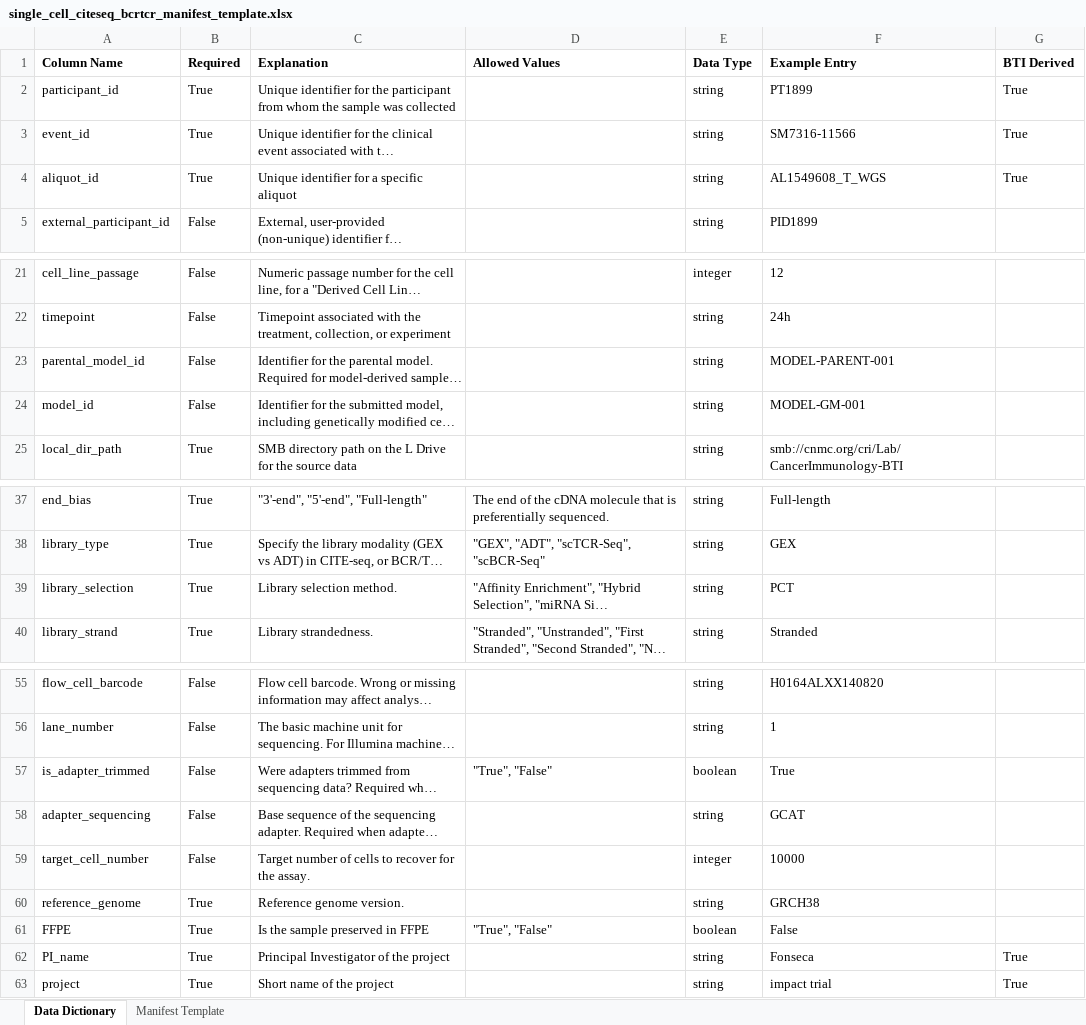
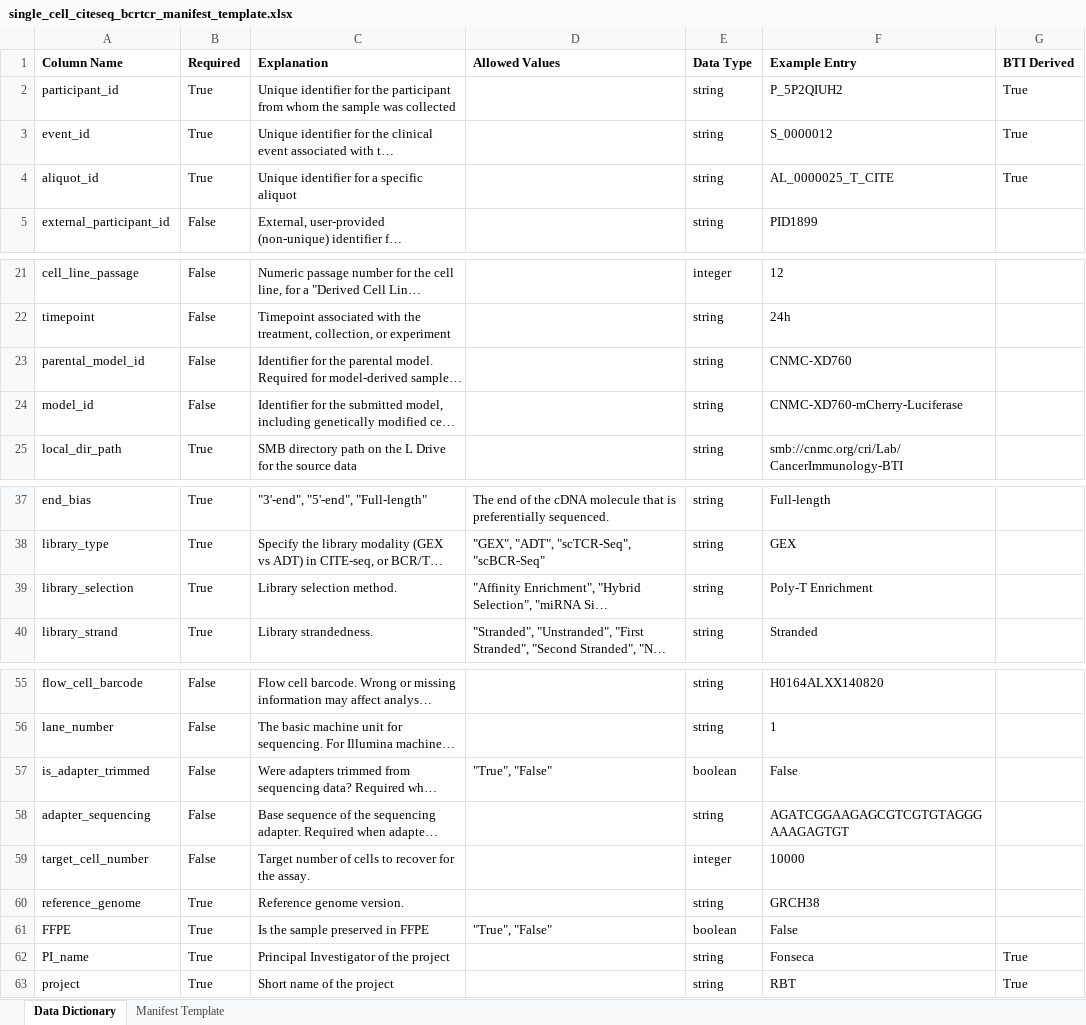
Before and after one commit to childrens-bti/manifest-template, an Excel workbook: excel_templates/single_cell_citeseq_bcrtcr_manifest_template.xlsx, sheet Data Dictionary, drawn as a sheet; only a part is shown, gaps mark what is left out; long unchanged cells end in …; values as stored, in another font and other column widths than the file's, no borders; the diff names each change by its address in the sheet, - before the commit and + after, or states it on an @@ line.

```diff
--- a/excel_templates/single_cell_citeseq_bcrtcr_manifest_template.xlsx (sheet Data Dictionary)
+++ b/excel_templates/single_cell_citeseq_bcrtcr_manifest_template.xlsx (sheet Data Dictionary)
-F2 (Example Entry): PT1899
+F2 (Example Entry): P_5P2QIUH2
-F3 (Example Entry): SM7316-11566
+F3 (Example Entry): S_0000012
-F4 (Example Entry): AL1549608_T_WGS
+F4 (Example Entry): AL_0000025_T_CITE
-F23 (Example Entry): MODEL-PARENT-001
+F23 (Example Entry): CNMC-XD760
-F24 (Example Entry): MODEL-GM-001
+F24 (Example Entry): CNMC-XD760-mCherry-Luciferase
-F39 (Example Entry): PCT
+F39 (Example Entry): Poly-T Enrichment
-F57 (Example Entry): True
+F57 (Example Entry): False
-F58 (Example Entry): GCAT
+F58 (Example Entry): AGATCGGAAGAGCGTCGTGTAGGGAAAGAGTGT
-F63 (Example Entry): impact trial
+F63 (Example Entry): RBT
```
Also changed, not shown: excel_templates/proteomics_manifest_template.xlsx, excel_templates/rnaseq_mirnaseq_manifest_template.xlsx, 4 other files.
